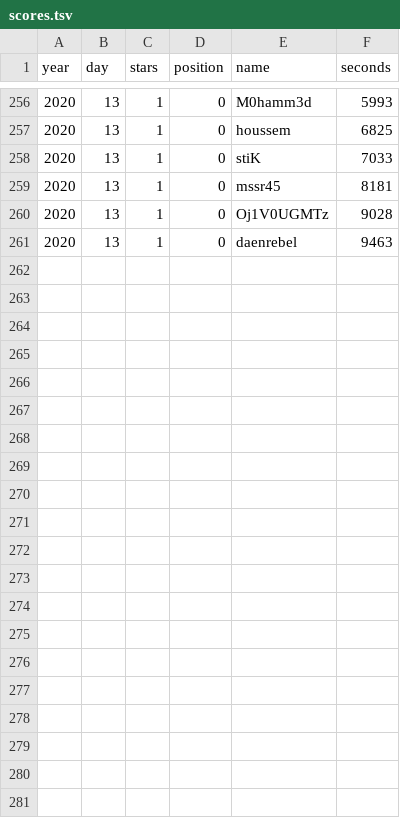
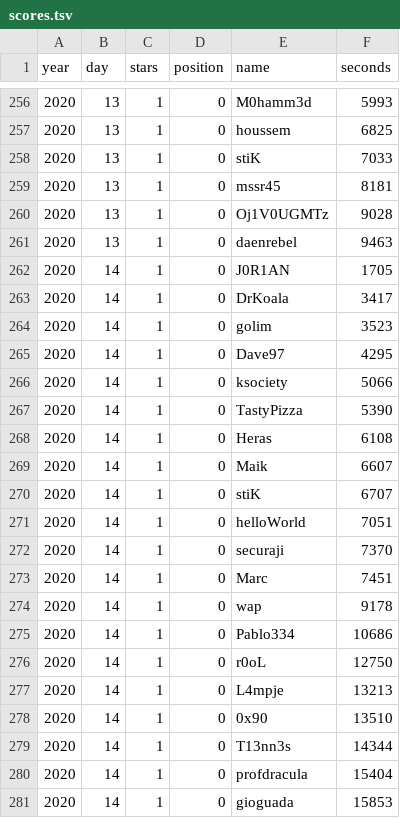
Before and after one commit to credmp/adventofctf-stats, a TSV file: html/scores.tsv, drawn as a sheet; only a part is shown, gaps mark what is left out.

```diff
--- a/html/scores.tsv
+++ b/html/scores.tsv
@@ -261 +261,21 @@ year	day	stars	position	name	seconds
 2020	13	1	0	daenrebel	9463
+2020	14	1	0	J0R1AN	1705
+2020	14	1	0	DrKoala	3417
+2020	14	1	0	golim	3523
+2020	14	1	0	Dave97	4295
+2020	14	1	0	ksociety	5066
+2020	14	1	0	TastyPizza	5390
+2020	14	1	0	Heras	6108
+2020	14	1	0	Maik	6607
+2020	14	1	0	stiK	6707
+2020	14	1	0	helloWorld	7051
+2020	14	1	0	securaji	7370
+2020	14	1	0	Marc	7451
+2020	14	1	0	wap	9178
+2020	14	1	0	Pablo334	10686
+2020	14	1	0	r0oL	12750
+2020	14	1	0	L4mpje	13213
+2020	14	1	0	0x90	13510
+2020	14	1	0	T13nn3s	14344
+2020	14	1	0	profdracula	15404
+2020	14	1	0	gioguada	15853
```
Also changed, not shown: 2 other files.
